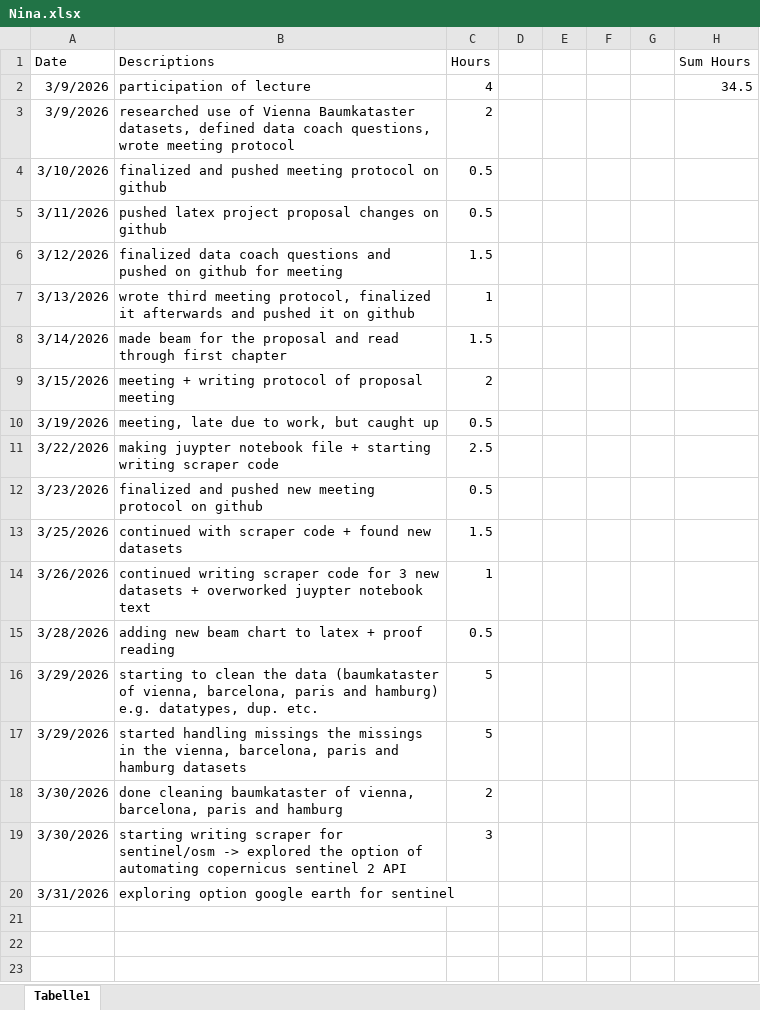
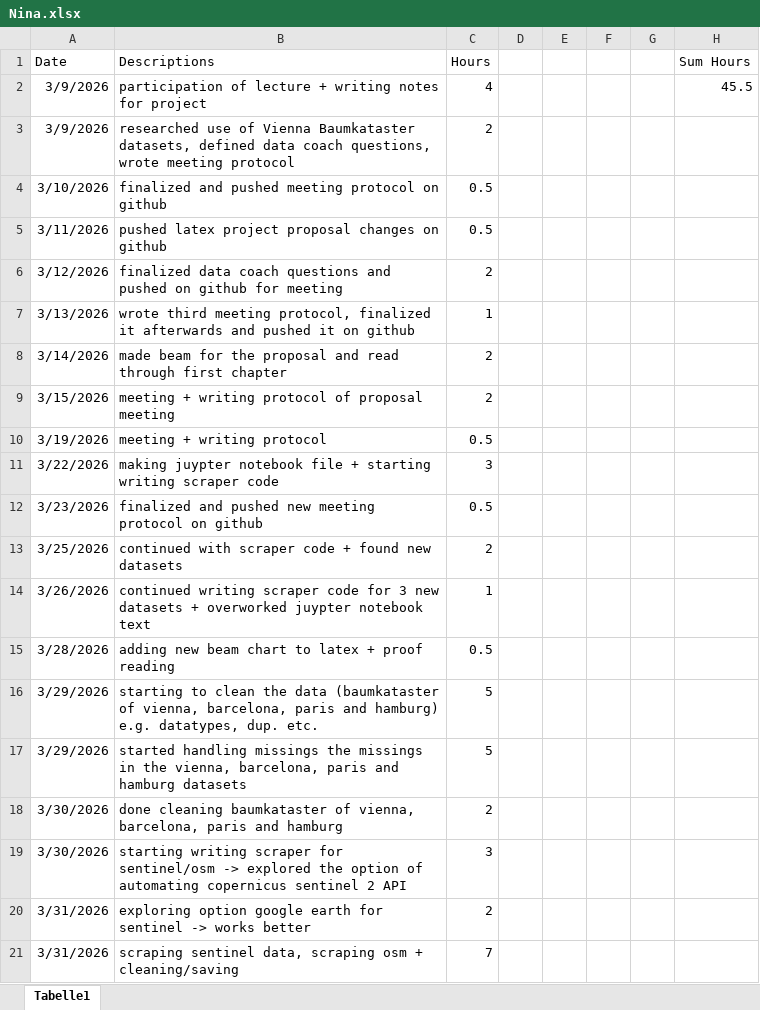
Before and after one commit to nikmaster/wu_dslab_infrared-city, an Excel workbook: timesheets/Nina.xlsx, sheet Tabelle1, drawn as a sheet; values as stored, in another font and other column widths than the file's, no borders; removed rows and columns are numbered as before the commit, all else as after; the diff names each change by its address in the sheet, - before the commit and + after, or states it on an @@ line.

Commit message:
edited timesheet 31-03-26

```diff
--- a/timesheets/Nina.xlsx (sheet Tabelle1)
+++ b/timesheets/Nina.xlsx (sheet Tabelle1)
-B2 (Descriptions): participation of lecture
+B2 (Descriptions): participation of lecture + writing notes for project
-H2 (Sum Hours): 34.5
+H2 (Sum Hours): 45.5
-C6 (Hours): 1.5
+C6 (Hours): 2
-C8 (Hours): 1.5
+C8 (Hours): 2
-B10 (Descriptions): meeting, late due to work, but caught up
+B10 (Descriptions): meeting + writing protocol
-C11 (Hours): 2.5
+C11 (Hours): 3
-C13 (Hours): 1.5
+C13 (Hours): 2
-row 20: 3/31/2026 | exploring option google earth for sentinel
+row 20: 3/31/2026 | exploring option google earth for sentinel -> works better | 2
+row 21: 3/31/2026 | scraping sentinel data, scraping osm + cleaning/saving | 7
```
